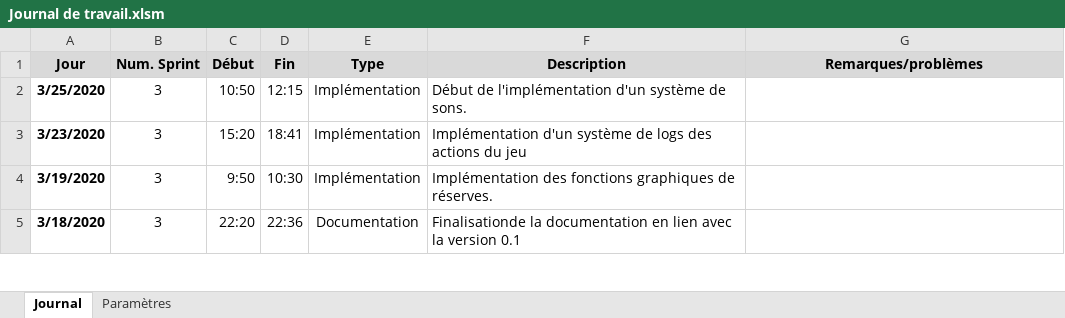
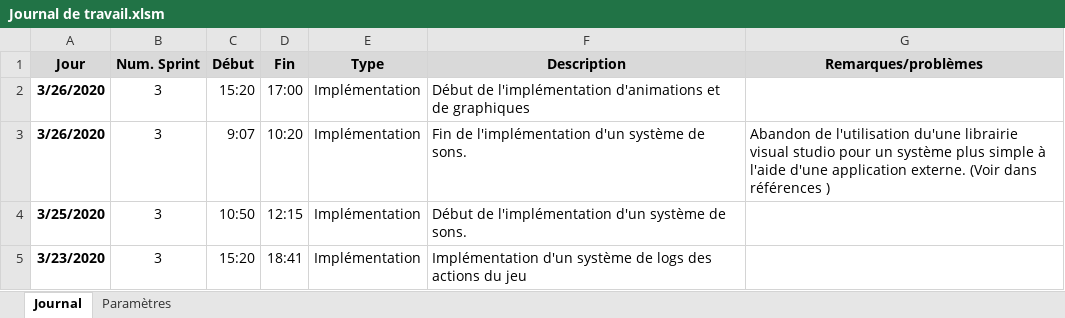
Before and after one commit to Neliott/BatailleNavale, an Excel workbook: documentation/Journal de travail.xlsm, sheet Journal, drawn as a sheet; only a part is shown; the shorter side is filled out with more unchanged rows; values as stored, in another font and other column widths than the file's, no borders; charts and pictures not drawn; the diff names each change by its address in the sheet, - before the commit and + after, or states it on an @@ line.

```diff
--- a/documentation/Journal de travail.xlsm (sheet Journal)
+++ b/documentation/Journal de travail.xlsm (sheet Journal)
+row 2: 3/26/2020 | 3 | 15:20 | 17:00 | Implémentation | Début de l'implémentation d'animations et de graphiques
+row 3: 3/26/2020 | 3 | 9:07 | 10:20 | Implémentation | Fin de l'implémentation d'un système de sons. | Abandon de l'utilisation du'une librairie visual studio pour un système plus simple à l'aide d'une application externe. (Voir dans références )
```
Also changed, not shown: documentation/Journal de bord.xlsx, documentation/Références.xlsx, 27 other files.
